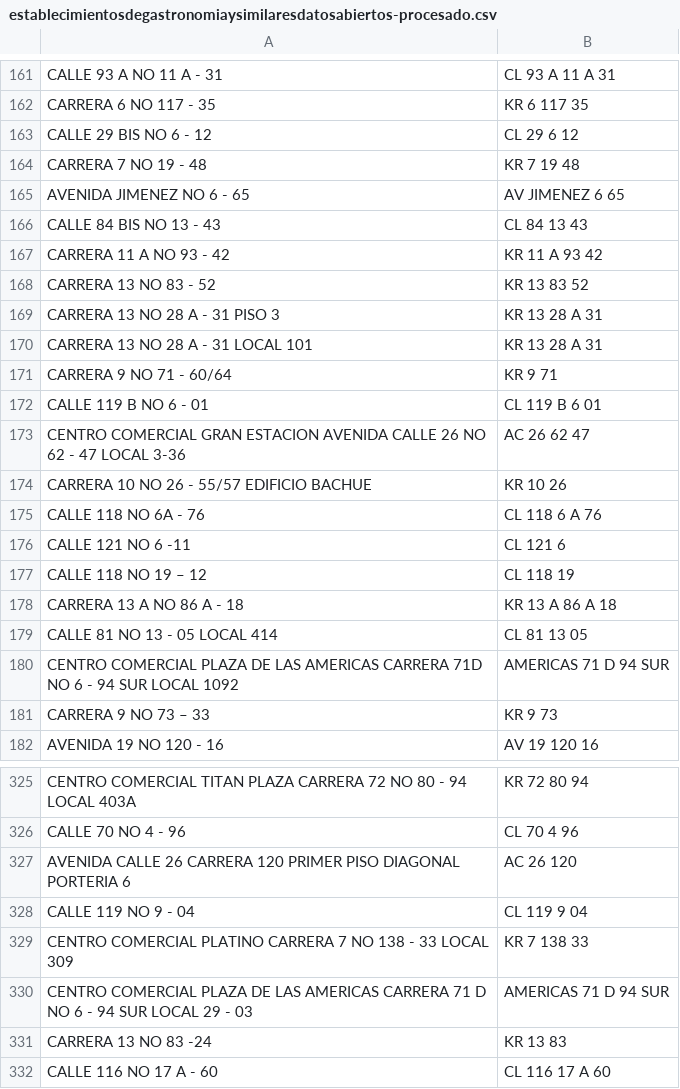
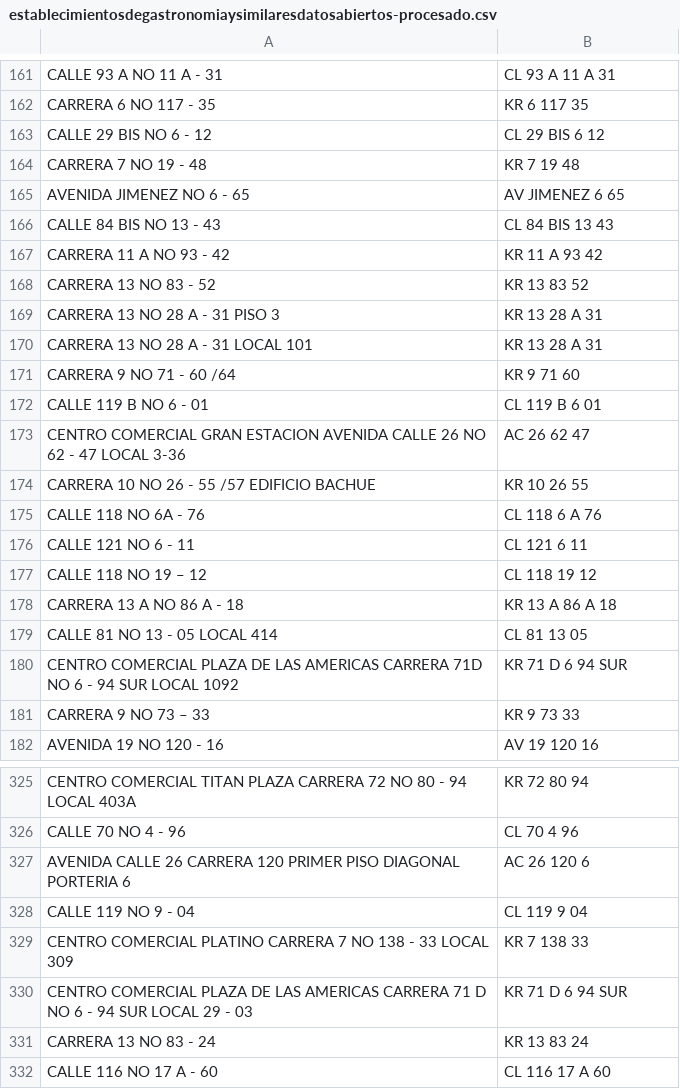
Before and after one commit to rhonyfpb/csv2coord, a CSV file: files/establecimientosdegastronomiaysimilaresdatosabiertos-procesado.csv, drawn as a sheet; only a part is shown, gaps mark what is left out; the diff covers the shown part only.

```diff
--- a/files/establecimientosdegastronomiaysimilaresdatosabiertos-procesado.csv
+++ b/files/establecimientosdegastronomiaysimilaresdatosabiertos-procesado.csv
@@ -162,6 +162,6 @@ CALLE 93 A NO 11 A - 31;CL 93 A 11 A 31
 CARRERA 6 NO 117 - 35;KR 6 117 35
-CALLE 29 BIS NO 6 - 12;CL 29 6 12
+CALLE 29 BIS NO 6 - 12;CL 29 BIS 6 12
 CARRERA 7 NO 19 - 48;KR 7 19 48
 AVENIDA JIMENEZ NO  6 - 65;AV JIMENEZ 6 65
-CALLE 84 BIS NO 13 - 43;CL 84 13 43
+CALLE 84 BIS NO 13 - 43;CL 84 BIS 13 43
 CARRERA 11 A NO 93 - 42;KR 11 A 93 42
@@ -170,13 +170,13 @@ CARRERA 13 NO 28 A - 31 PISO 3;KR 13 28 A 31
 CARRERA 13 NO 28 A - 31 LOCAL 101;KR 13 28 A 31
-CARRERA 9 NO 71 - 60/64;KR 9 71
+CARRERA 9 NO 71 - 60 /64;KR 9 71 60
 CALLE 119 B NO 6 - 01;CL 119 B 6 01
 CENTRO COMERCIAL GRAN ESTACION AVENIDA CALLE 26 NO 62 - 47 LOCAL 3-36;AC 26 62 47
-CARRERA 10 NO 26 - 55/57 EDIFICIO BACHUE;KR 10 26
+CARRERA 10 NO 26 - 55 /57 EDIFICIO BACHUE;KR 10 26 55
 CALLE 118 NO 6A - 76;CL 118 6 A 76
-CALLE 121 NO 6 -11;CL 121 6
-CALLE 118 NO 19 – 12;CL 118 19
+CALLE 121 NO 6 - 11;CL 121 6 11
+CALLE 118 NO 19 – 12;CL 118 19 12
 CARRERA 13 A NO 86 A - 18;KR 13 A 86 A 18
 CALLE 81 NO 13  -  05 LOCAL 414;CL 81 13 05
-CENTRO COMERCIAL PLAZA DE LAS AMERICAS CARRERA 71D NO 6  -  94 SUR LOCAL 1092;AMERICAS 71 D 94 SUR
-CARRERA 9 NO 73  –  33;KR 9 73
+CENTRO COMERCIAL PLAZA DE LAS AMERICAS CARRERA 71D NO 6  -  94 SUR LOCAL 1092;KR 71 D 6 94 SUR
+CARRERA 9 NO 73  –  33;KR 9 73 33
 AVENIDA 19 NO 120 - 16;AV 19 120 16
@@ -326,7 +326,7 @@ CENTRO COMERCIAL TITAN PLAZA CARRERA 72 NO 80 - 94  LOCAL 403A;KR 72 80 94
 CALLE 70 NO 4 - 96;CL 70 4 96
-AVENIDA CALLE 26 CARRERA 120 PRIMER PISO DIAGONAL PORTERIA 6;AC 26 120
+AVENIDA CALLE 26 CARRERA 120 PRIMER PISO DIAGONAL PORTERIA 6;AC 26 120 6
 CALLE 119 NO 9 - 04;CL 119 9 04
 CENTRO COMERCIAL PLATINO CARRERA 7 NO 138 - 33 LOCAL 309 ;KR 7 138 33
-CENTRO COMERCIAL PLAZA DE LAS AMERICAS CARRERA 71 D NO 6 - 94 SUR LOCAL 29 - 03 ;AMERICAS 71 D 94 SUR
-CARRERA 13 NO 83 -24;KR 13 83
+CENTRO COMERCIAL PLAZA DE LAS AMERICAS CARRERA 71 D NO 6 - 94 SUR LOCAL 29 - 03 ;KR 71 D 6 94 SUR
+CARRERA 13 NO 83 - 24;KR 13 83 24
 CALLE 116 NO 17 A - 60;CL 116 17 A 60
```
Also changed, not shown: 29 edited cells elsewhere in this file, files/establecimientosdegastronomiaysimilaresdatosabiertos.csv, 2 other files.
